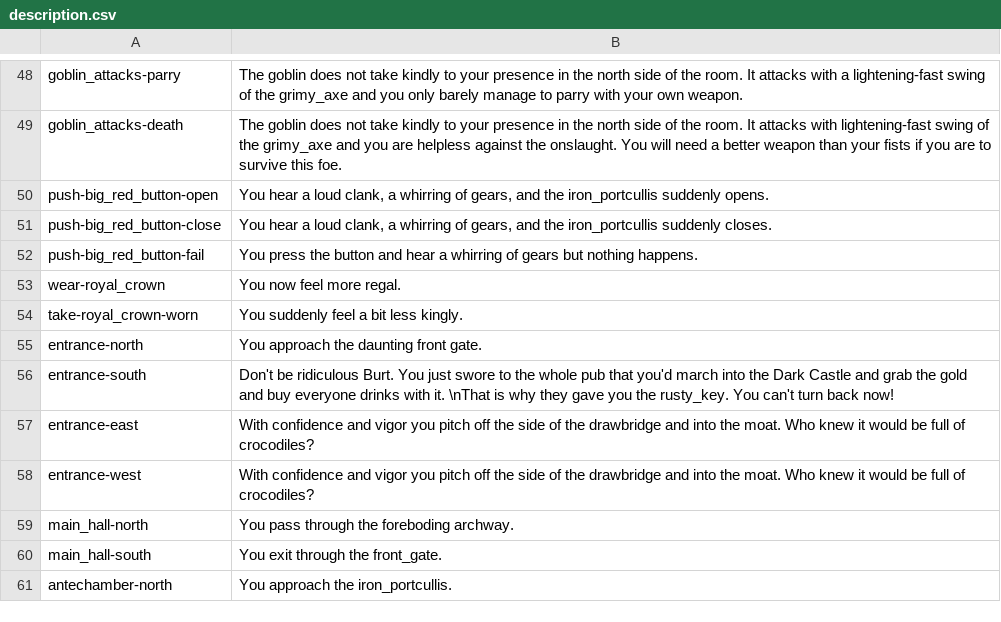
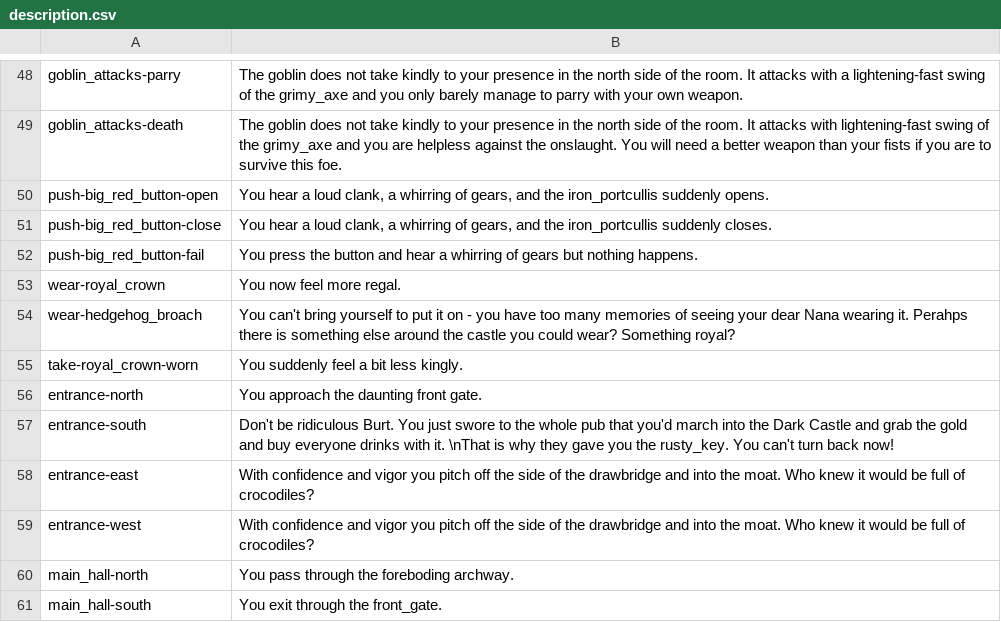
Before and after one commit to tsnellgrove/dark_castle2, a CSV file: description.csv, drawn as a sheet; only a part is shown, gaps mark what is left out; the shorter side is filled out with more unchanged rows.

Commit message:
added text for wear hedgehog_broach; pre-action trigger not working yet

```diff
--- a/description.csv
+++ b/description.csv
@@ -53,2 +53,3 @@
 "wear-royal_crown","You now feel more regal."
+"wear-hedgehog_broach","You can't bring yourself to put it on - you have too many memories of seeing your dear Nana wearing it. Perahps there is something else around the castle you could wear? Something royal?"
 "take-royal_crown-worn","You suddenly feel a bit less kingly."
```
Also changed, not shown: 2 other files.
